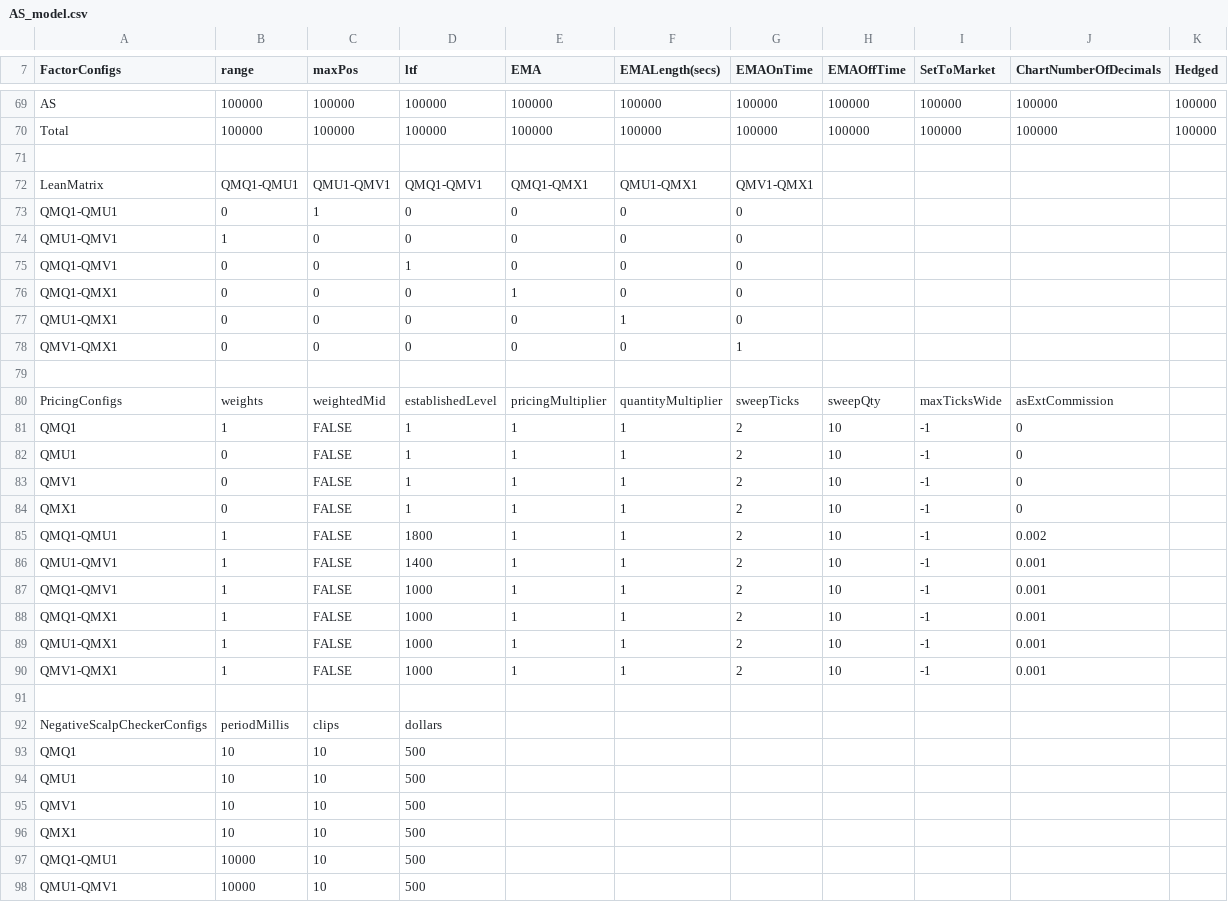
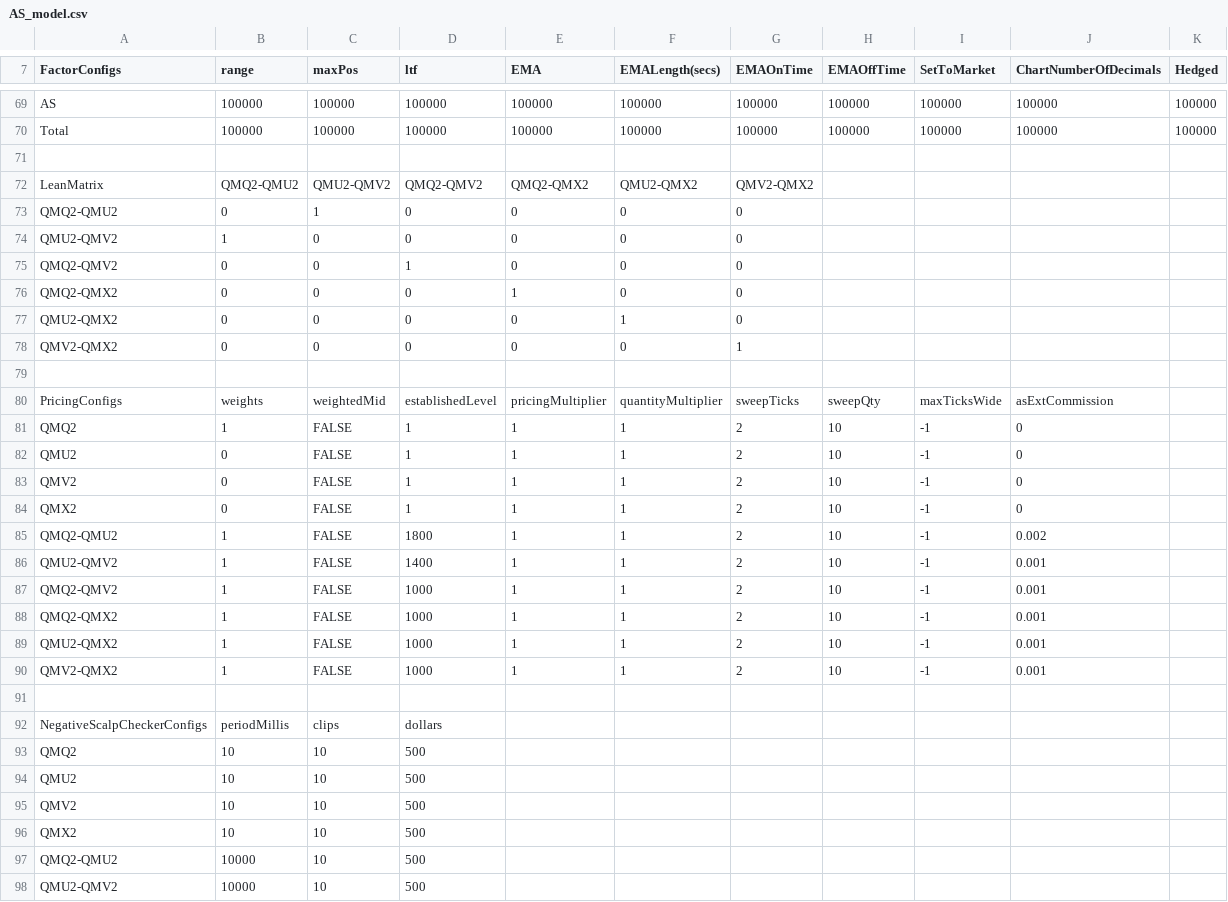
Before and after one commit to kzhdev/strats, a CSV file: config/minimal_cme/AS_model.csv, drawn as a sheet; only a part is shown, gaps mark what is left out; the diff covers the shown part only; the diff names each change by its address in the sheet, - before the commit and + after, or states it on an @@ line.

```diff
--- a/config/minimal_cme/AS_model.csv
+++ b/config/minimal_cme/AS_model.csv
-B72 (range): QMQ1-QMU1
+B72 (range): QMQ2-QMU2
-C72 (maxPos): QMU1-QMV1
+C72 (maxPos): QMU2-QMV2
-D72 (ltf): QMQ1-QMV1
+D72 (ltf): QMQ2-QMV2
-E72 (EMA): QMQ1-QMX1
+E72 (EMA): QMQ2-QMX2
-F72 (EMALength(secs)): QMU1-QMX1
+F72 (EMALength(secs)): QMU2-QMX2
-G72 (EMAOnTime): QMV1-QMX1
+G72 (EMAOnTime): QMV2-QMX2
-A73 (FactorConfigs): QMQ1-QMU1
+A73 (FactorConfigs): QMQ2-QMU2
-A74 (FactorConfigs): QMU1-QMV1
+A74 (FactorConfigs): QMU2-QMV2
-A75 (FactorConfigs): QMQ1-QMV1
+A75 (FactorConfigs): QMQ2-QMV2
-A76 (FactorConfigs): QMQ1-QMX1
+A76 (FactorConfigs): QMQ2-QMX2
-A77 (FactorConfigs): QMU1-QMX1
+A77 (FactorConfigs): QMU2-QMX2
-A78 (FactorConfigs): QMV1-QMX1
+A78 (FactorConfigs): QMV2-QMX2
-A81 (FactorConfigs): QMQ1
+A81 (FactorConfigs): QMQ2
-A82 (FactorConfigs): QMU1
+A82 (FactorConfigs): QMU2
-A83 (FactorConfigs): QMV1
+A83 (FactorConfigs): QMV2
-A84 (FactorConfigs): QMX1
+A84 (FactorConfigs): QMX2
-A85 (FactorConfigs): QMQ1-QMU1
+A85 (FactorConfigs): QMQ2-QMU2
-A86 (FactorConfigs): QMU1-QMV1
+A86 (FactorConfigs): QMU2-QMV2
-A87 (FactorConfigs): QMQ1-QMV1
+A87 (FactorConfigs): QMQ2-QMV2
-A88 (FactorConfigs): QMQ1-QMX1
+A88 (FactorConfigs): QMQ2-QMX2
-A89 (FactorConfigs): QMU1-QMX1
+A89 (FactorConfigs): QMU2-QMX2
-A90 (FactorConfigs): QMV1-QMX1
+A90 (FactorConfigs): QMV2-QMX2
-A93 (FactorConfigs): QMQ1
+A93 (FactorConfigs): QMQ2
-A94 (FactorConfigs): QMU1
+A94 (FactorConfigs): QMU2
-A95 (FactorConfigs): QMV1
+A95 (FactorConfigs): QMV2
-A96 (FactorConfigs): QMX1
+A96 (FactorConfigs): QMX2
-A97 (FactorConfigs): QMQ1-QMU1
+A97 (FactorConfigs): QMQ2-QMU2
-A98 (FactorConfigs): QMU1-QMV1
+A98 (FactorConfigs): QMU2-QMV2
```
Also changed, not shown: 46 edited cells elsewhere in this file.
